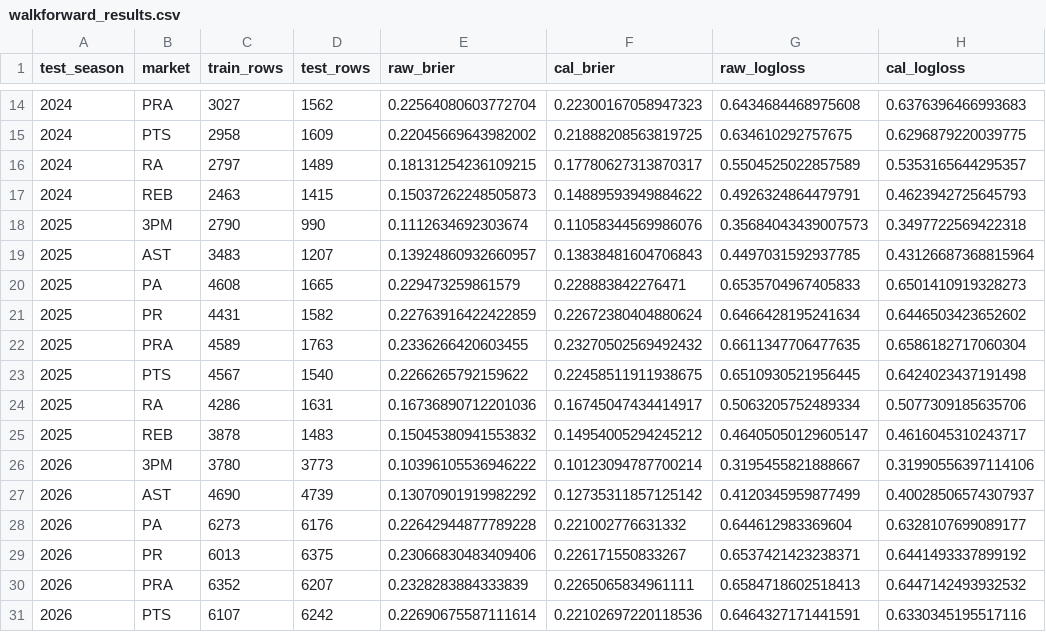
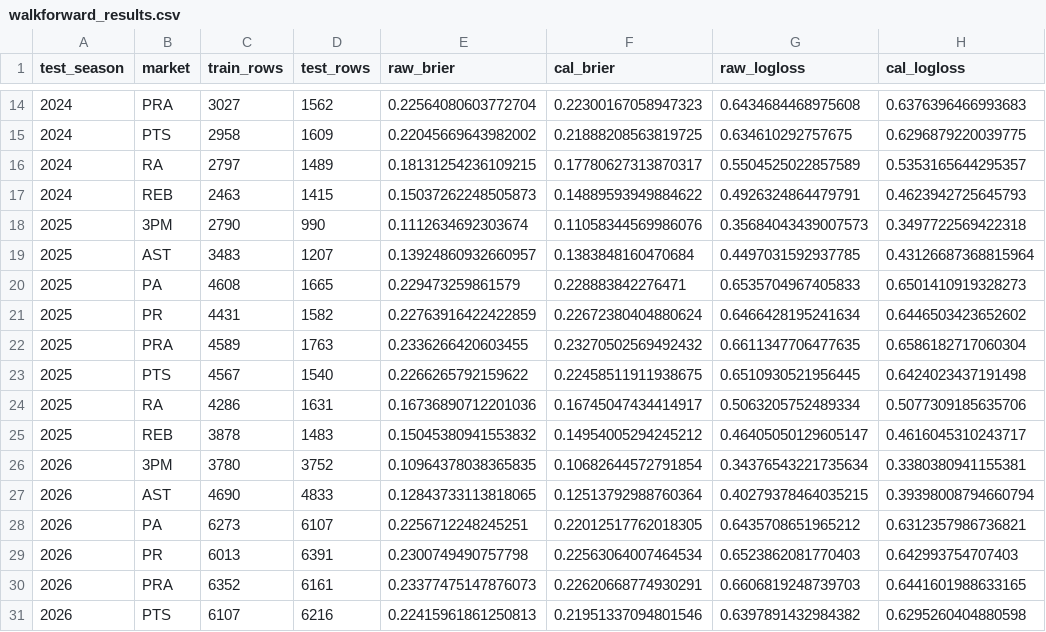
Before and after one commit to jacobzlewis276/nba-v4-data-updater, a CSV file: data/walkforward_results.csv, drawn as a sheet; only a part is shown, gaps mark what is left out; the diff covers the shown part only.

```diff
--- a/data/walkforward_results.csv
+++ b/data/walkforward_results.csv
@@ -18,3 +18,3 @@ test_season,market,train_rows,test_rows,raw_brier,cal_brier,raw_logloss,cal_logl
 2025,3PM,2790,990,0.1112634692303674,0.11058344569986076,0.35684043439007573,0.3497722569422318
-2025,AST,3483,1207,0.13924860932660957,0.13838481604706843,0.4497031592937785,0.43126687368815964
+2025,AST,3483,1207,0.13924860932660957,0.1383848160470684,0.4497031592937785,0.43126687368815964
 2025,PA,4608,1665,0.229473259861579,0.228883842276471,0.6535704967405833,0.6501410919328273
@@ -25,7 +25,7 @@ test_season,market,train_rows,test_rows,raw_brier,cal_brier,raw_logloss,cal_logl
 2025,REB,3878,1483,0.15045380941553832,0.14954005294245212,0.46405050129605147,0.4616045310243717
-2026,3PM,3780,3773,0.10396105536946222,0.10123094787700214,0.3195455821888667,0.31990556397114106
-2026,AST,4690,4739,0.13070901919982292,0.12735311857125142,0.4120345959877499,0.40028506574307937
-2026,PA,6273,6176,0.22642944877789228,0.221002776631332,0.644612983369604,0.6328107699089177
-2026,PR,6013,6375,0.23066830483409406,0.226171550833267,0.6537421423238371,0.6441493337899192
-2026,PRA,6352,6207,0.2328283884333839,0.2265065834961111,0.6584718602518413,0.6447142493932532
-2026,PTS,6107,6242,0.22690675587111614,0.22102697220118536,0.6464327171441591,0.6330345195517116
+2026,3PM,3780,3752,0.10964378038365835,0.10682644572791854,0.34376543221735634,0.3380380941155381
+2026,AST,4690,4833,0.12843733113818065,0.12513792988760364,0.40279378464035215,0.39398008794660794
+2026,PA,6273,6107,0.2256712248245251,0.22012517762018305,0.6435708651965212,0.6312357986736821
+2026,PR,6013,6391,0.2300749490757798,0.22563064007464534,0.6523862081770403,0.642993754707403
+2026,PRA,6352,6161,0.23377475147876073,0.22620668774930291,0.6606819248739703,0.6441601988633165
+2026,PTS,6107,6216,0.22415961861250813,0.21951337094801546,0.6397891432984382,0.6295260404880598
```
Also changed, not shown: 10 edited cells elsewhere in this file, data/calibration_report.csv, 3 other files.
